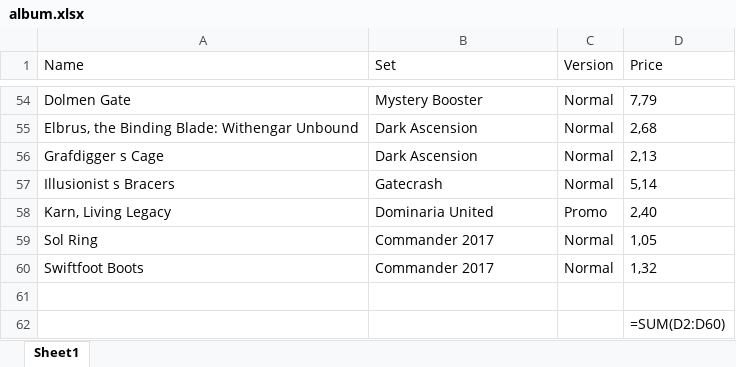
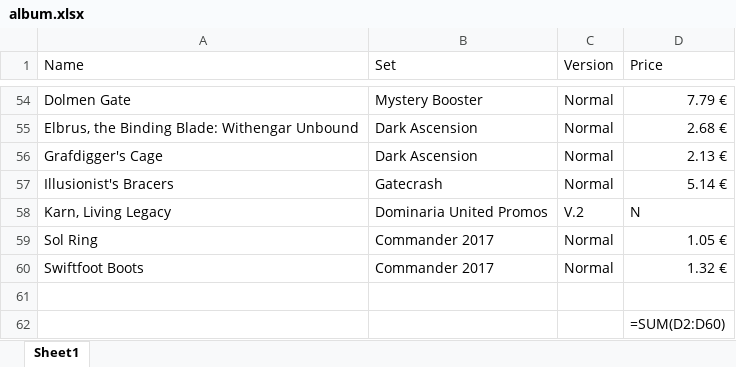
Before and after one commit to Vimor123/mtg-card-price-updater, an Excel workbook: album.xlsx, sheet Sheet1, drawn as a sheet; only a part is shown, gaps mark what is left out; values as stored, in another font and other column widths than the file's, no borders; formulas without a stored value are shown as written; the diff covers the shown part only; the diff names each change by its address in the sheet, - before the commit and + after, or states it on an @@ line.

```diff
--- a/album.xlsx (sheet Sheet1)
+++ b/album.xlsx (sheet Sheet1)
-D54 (Price): 7,79
+D54 (Price): 7.79 €
-D55 (Price): 2,68
+D55 (Price): 2.68 €
-A56 (Name): Grafdigger s Cage
+A56 (Name): Grafdigger's Cage
-D56 (Price): 2,13
+D56 (Price): 2.13 €
-A57 (Name): Illusionist s Bracers
+A57 (Name): Illusionist's Bracers
-D57 (Price): 5,14
+D57 (Price): 5.14 €
-B58 (Set): Dominaria United
+B58 (Set): Dominaria United Promos
-C58 (Version): Promo
+C58 (Version): V.2
-D58 (Price): 2,40
+D58 (Price): N
-D59 (Price): 1,05
+D59 (Price): 1.05 €
-D60 (Price): 1,32
+D60 (Price): 1.32 €
```
Also changed, not shown: 64 edited cells elsewhere in this sheet, 2 other files.
